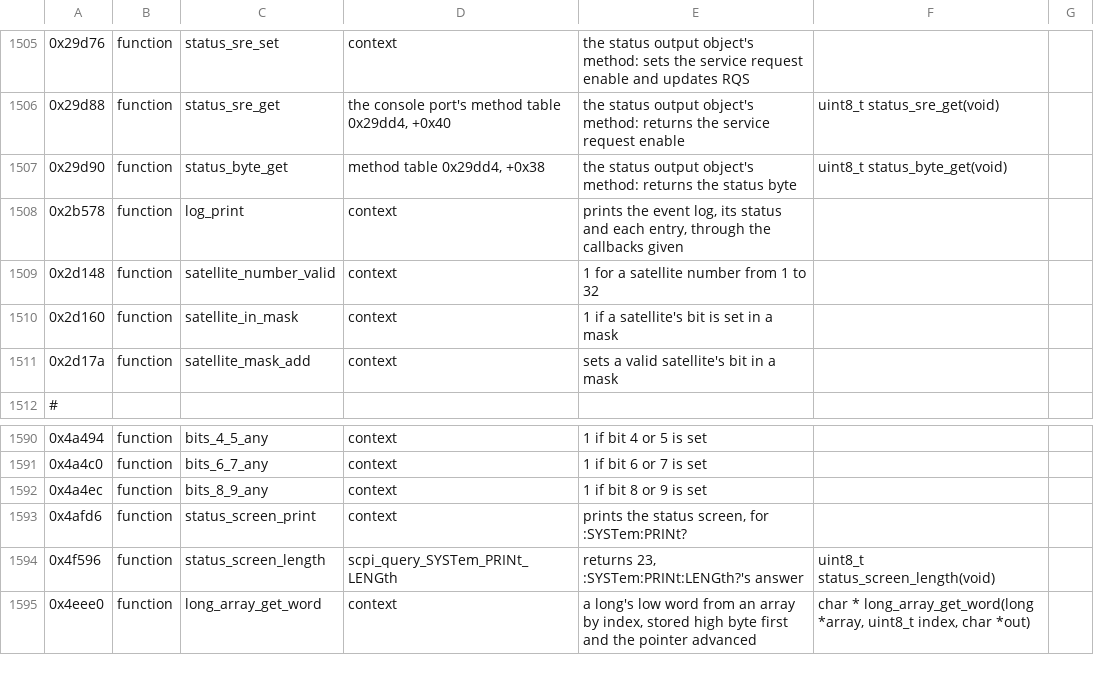
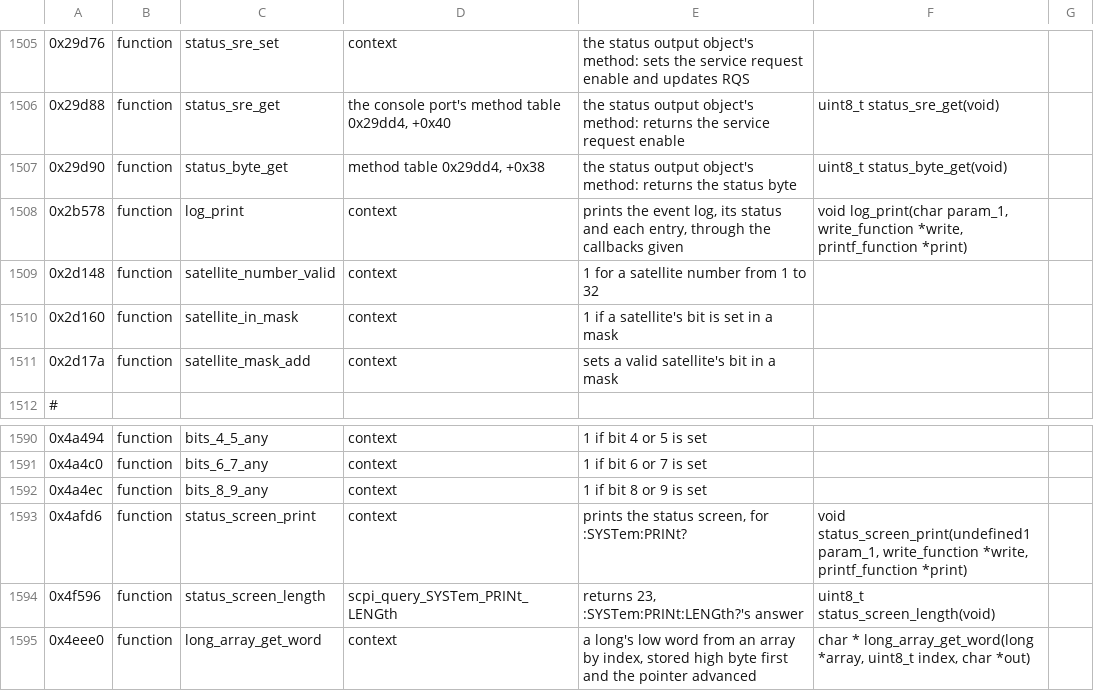
Before and after one commit to charlieh0tel/smartclock, a TSV file: tools/ghidra/names/z3805a-3543b.tsv, drawn as a sheet; only a part is shown, gaps mark what is left out; the diff covers the shown part only; the diff names each change by its address in the sheet, - before the commit and + after, or states it on an @@ line.

Commit message:
Run kernel_init for the harness, and give routine parameters stubs
Each case starts from the kernel data area the image's own kernel_init
makes, but for the devices' function 0 and the ROOT and IDLE creates,
so that the region-wait queue points at itself.  A parameter that
points at a function typedef's routine gets a routine of the harness's
own, the same in both runs, whose call and arguments are an effect;
printf's formats its text with the image's vsprintf.  The kernel
reports, spoo_run, log_print and the status screen take their routines
typed, and Setup points such a parameter at the typedef's function,
which the decompiler prints, where Ghidra's parser drops it.
Functions agreeing 1176, skipped 57, failing 18.

```diff
--- a/tools/ghidra/names/z3805a-3543b.tsv
+++ b/tools/ghidra/names/z3805a-3543b.tsv
-F1508: (empty)
+F1508: void log_print(char param_1, write_function *write, printf_function *print)
-F1593: (empty)
+F1593: void status_screen_print(undefined1 param_1, write_function *write, printf_function *print)
```
Also changed, not shown: 12 edited cells elsewhere in this file, 7 other files.
